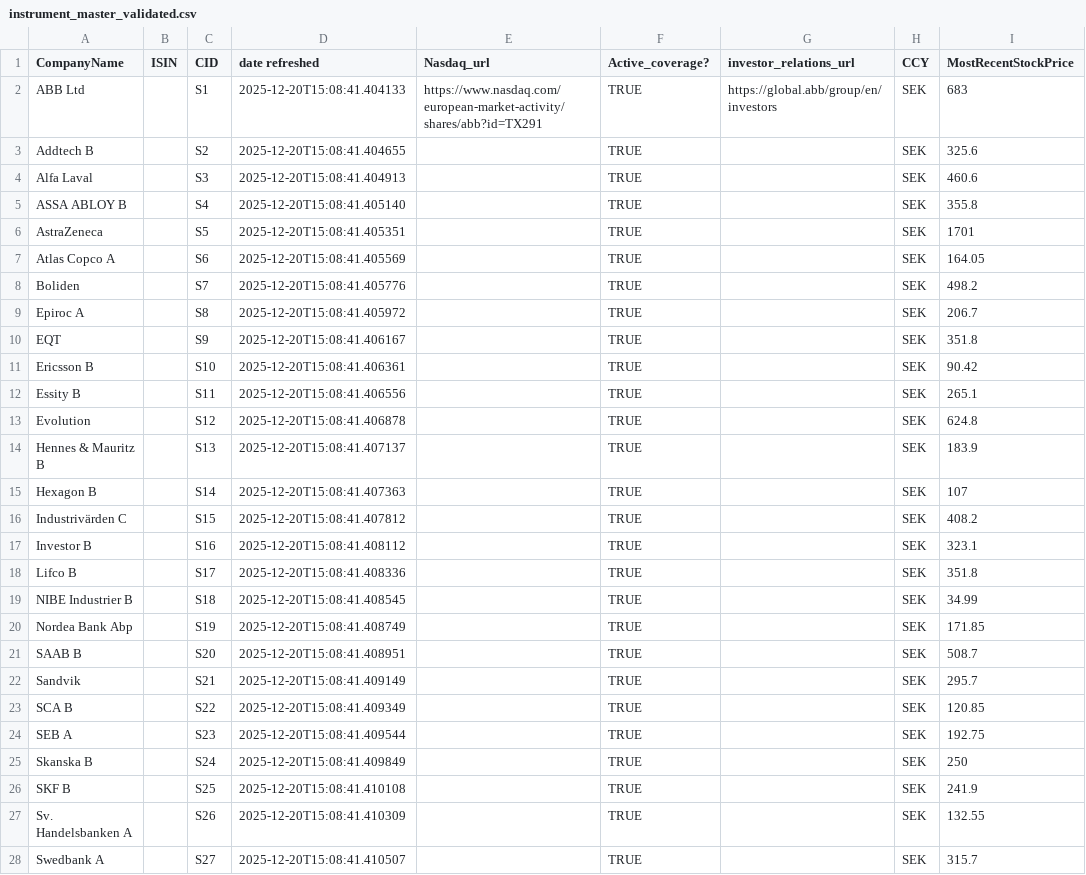
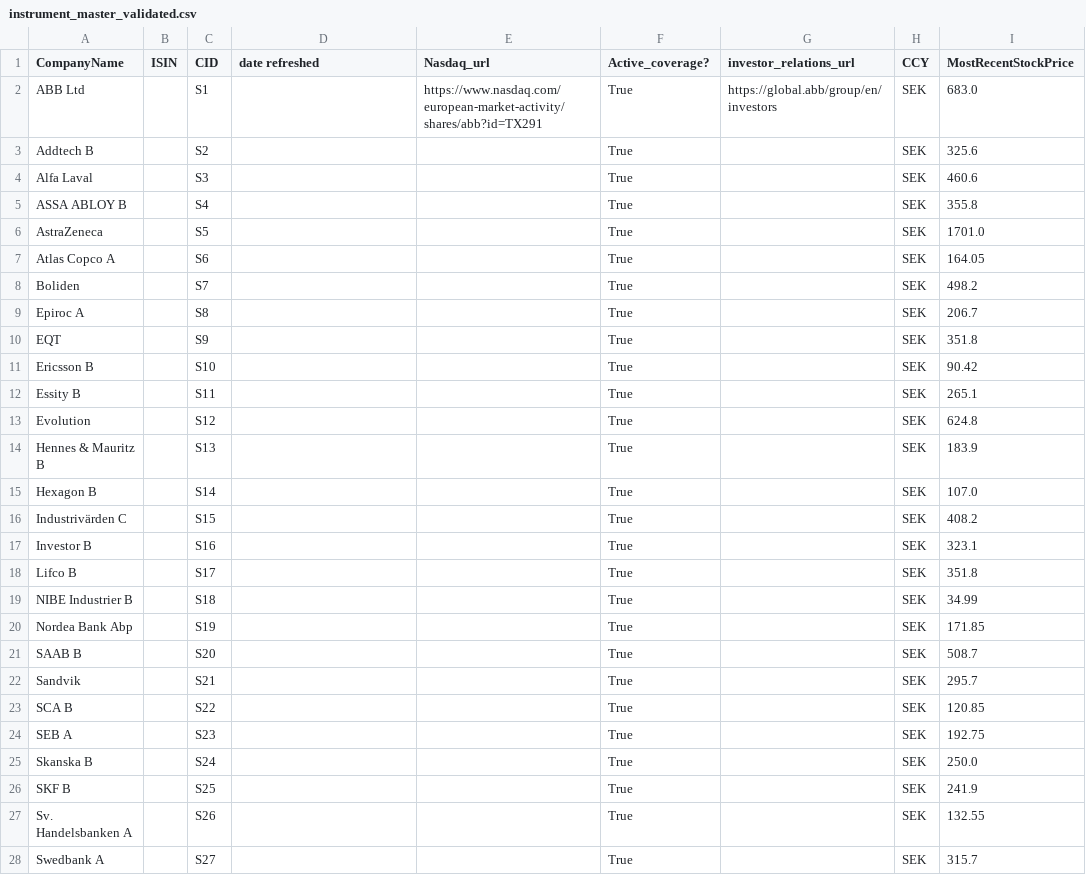
Before and after one commit to JakobJohannesson/aspiratio, a CSV file: instrument_master_validated.csv, drawn as a sheet; only a part is shown; the diff covers the shown part only; the diff names each change by its address in the sheet, - before the commit and + after, or states it on an @@ line.

```diff
--- a/instrument_master_validated.csv
+++ b/instrument_master_validated.csv
-D2 (date refreshed): 2025-12-20T15:08:41.404133
+D2 (date refreshed): (empty)
-F2:F28 (Active_coverage?): TRUE
+F2:F28 (Active_coverage?): True
-I2 (MostRecentStockPrice): 683
+I2 (MostRecentStockPrice): 683.0
-D3 (date refreshed): 2025-12-20T15:08:41.404655
+D3 (date refreshed): (empty)
-D4 (date refreshed): 2025-12-20T15:08:41.404913
+D4 (date refreshed): (empty)
-D5 (date refreshed): 2025-12-20T15:08:41.405140
+D5 (date refreshed): (empty)
-D6 (date refreshed): 2025-12-20T15:08:41.405351
+D6 (date refreshed): (empty)
-I6 (MostRecentStockPrice): 1701
+I6 (MostRecentStockPrice): 1701.0
-D7 (date refreshed): 2025-12-20T15:08:41.405569
+D7 (date refreshed): (empty)
-D8 (date refreshed): 2025-12-20T15:08:41.405776
+D8 (date refreshed): (empty)
-D9 (date refreshed): 2025-12-20T15:08:41.405972
+D9 (date refreshed): (empty)
-D10 (date refreshed): 2025-12-20T15:08:41.406167
+D10 (date refreshed): (empty)
-D11 (date refreshed): 2025-12-20T15:08:41.406361
+D11 (date refreshed): (empty)
-D12 (date refreshed): 2025-12-20T15:08:41.406556
+D12 (date refreshed): (empty)
-D13 (date refreshed): 2025-12-20T15:08:41.406878
+D13 (date refreshed): (empty)
-D14 (date refreshed): 2025-12-20T15:08:41.407137
+D14 (date refreshed): (empty)
-D15 (date refreshed): 2025-12-20T15:08:41.407363
+D15 (date refreshed): (empty)
-I15 (MostRecentStockPrice): 107
+I15 (MostRecentStockPrice): 107.0
-D16 (date refreshed): 2025-12-20T15:08:41.407812
+D16 (date refreshed): (empty)
-D17 (date refreshed): 2025-12-20T15:08:41.408112
+D17 (date refreshed): (empty)
-D18 (date refreshed): 2025-12-20T15:08:41.408336
+D18 (date refreshed): (empty)
-D19 (date refreshed): 2025-12-20T15:08:41.408545
+D19 (date refreshed): (empty)
-D20 (date refreshed): 2025-12-20T15:08:41.408749
+D20 (date refreshed): (empty)
-D21 (date refreshed): 2025-12-20T15:08:41.408951
+D21 (date refreshed): (empty)
-D22 (date refreshed): 2025-12-20T15:08:41.409149
+D22 (date refreshed): (empty)
-D23 (date refreshed): 2025-12-20T15:08:41.409349
+D23 (date refreshed): (empty)
-D24 (date refreshed): 2025-12-20T15:08:41.409544
+D24 (date refreshed): (empty)
-D25 (date refreshed): 2025-12-20T15:08:41.409849
+D25 (date refreshed): (empty)
-I25 (MostRecentStockPrice): 250
+I25 (MostRecentStockPrice): 250.0
-D26 (date refreshed): 2025-12-20T15:08:41.410108
+D26 (date refreshed): (empty)
-D27 (date refreshed): 2025-12-20T15:08:41.410309
+D27 (date refreshed): (empty)
-D28 (date refreshed): 2025-12-20T15:08:41.410507
+D28 (date refreshed): (empty)
```
Also changed, not shown: 6 edited cells elsewhere in this file, 12 other files.
